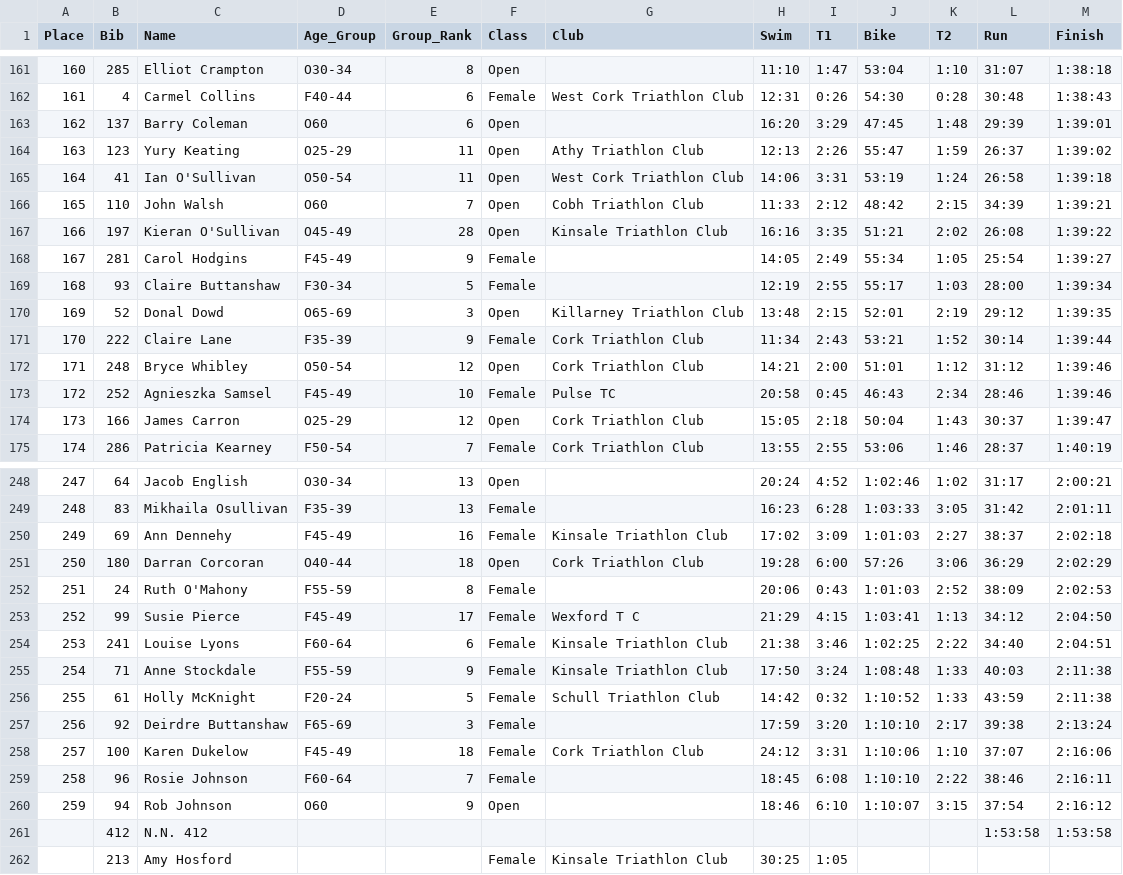
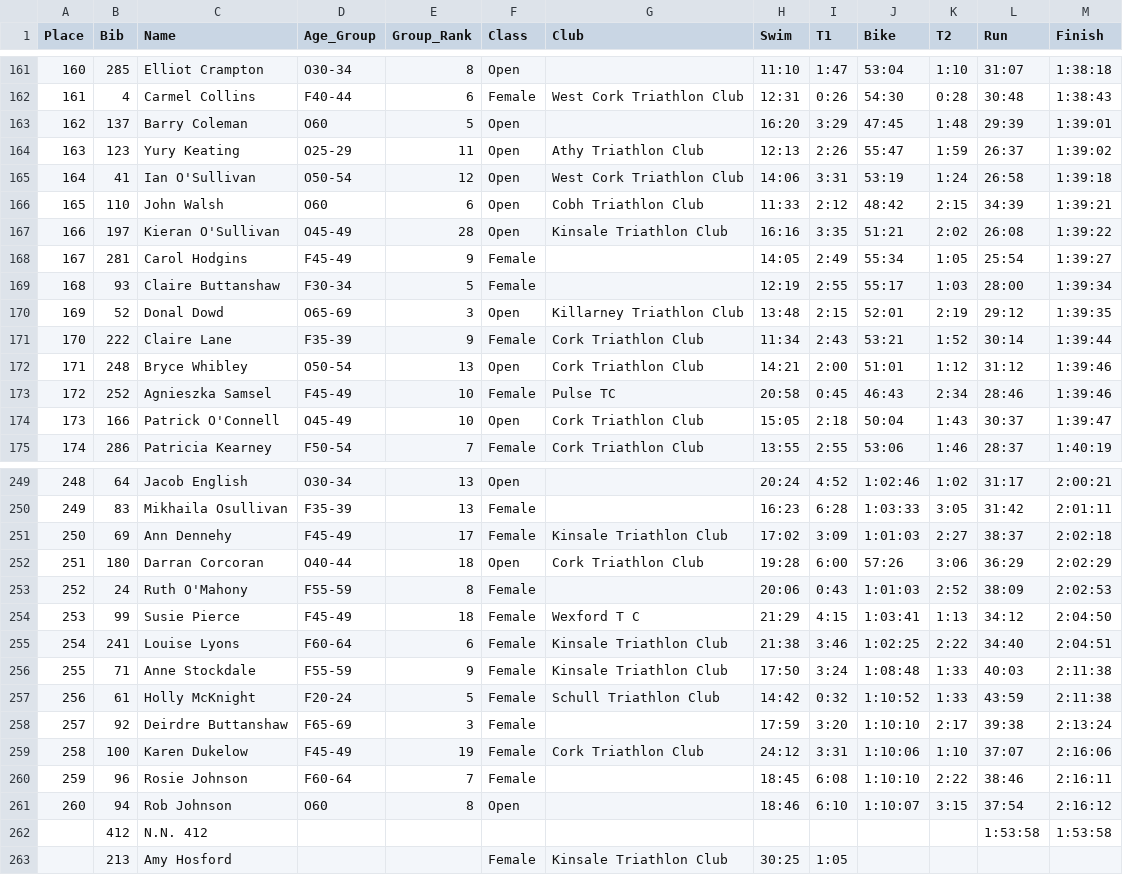
Before and after one commit to JamesCarron/sportsplits_scraper, a CSV file: race_results/Fastnet_Sprint_Triathlon_2026.csv, drawn as a sheet; only a part is shown, gaps mark what is left out; addresses are those after the commit; the diff covers the shown part only; the diff names each change by its address in the sheet, - before the commit and + after, or states it on an @@ line.

```diff
--- a/race_results/Fastnet_Sprint_Triathlon_2026.csv
+++ b/race_results/Fastnet_Sprint_Triathlon_2026.csv
-E163 (Group_Rank): 6
+E163 (Group_Rank): 5
-E165 (Group_Rank): 11
+E165 (Group_Rank): 12
-E166 (Group_Rank): 7
+E166 (Group_Rank): 6
-E172 (Group_Rank): 12
+E172 (Group_Rank): 13
-C174 (Name): James Carron
+C174 (Name): Patrick O'Connell
-D174 (Age_Group): O25-29
+D174 (Age_Group): O45-49
-E174 (Group_Rank): 12
+E174 (Group_Rank): 10
@@ column A (Place) renumbered between rows 230 and 261 @@
-E251 (Group_Rank): 16
+E251 (Group_Rank): 17
-E254 (Group_Rank): 17
+E254 (Group_Rank): 18
-E259 (Group_Rank): 18
+E259 (Group_Rank): 19
-E261 (Group_Rank): 9
+E261 (Group_Rank): 8
```
Also changed, not shown: 1 added row, 1 removed row and 16 edited cells elsewhere in this file, 14 other files.
